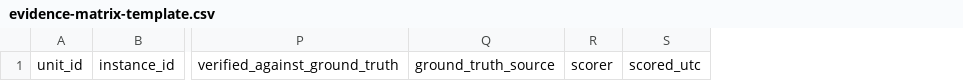
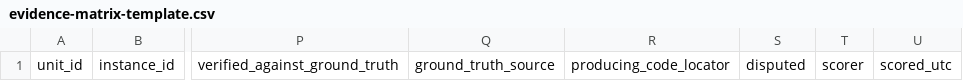
Before and after one commit to neshanpramuditha/api-simentic-pilot, a CSV file: docs/experiments/go-no-go-validation/evidence-matrix-template.csv, drawn as a sheet; only a part is shown, gaps mark what is left out; the diff names each change by its address in the sheet, - before the commit and + after, or states it on an @@ line.

```diff
--- a/docs/experiments/go-no-go-validation/evidence-matrix-template.csv
+++ b/docs/experiments/go-no-go-validation/evidence-matrix-template.csv
+column R, row 1: producing_code_locator
+column S, row 1: disputed
```
Also changed, not shown: docs/experiments/go-no-go-validation/experiment-data-template.csv, 11 other files.
